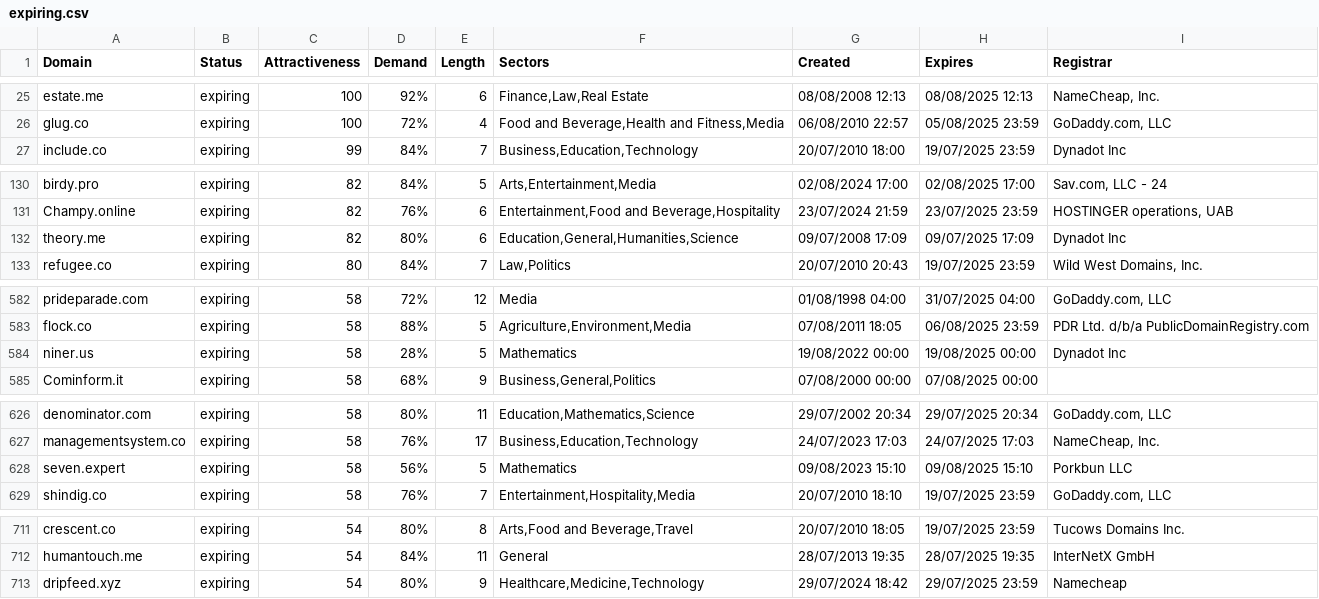
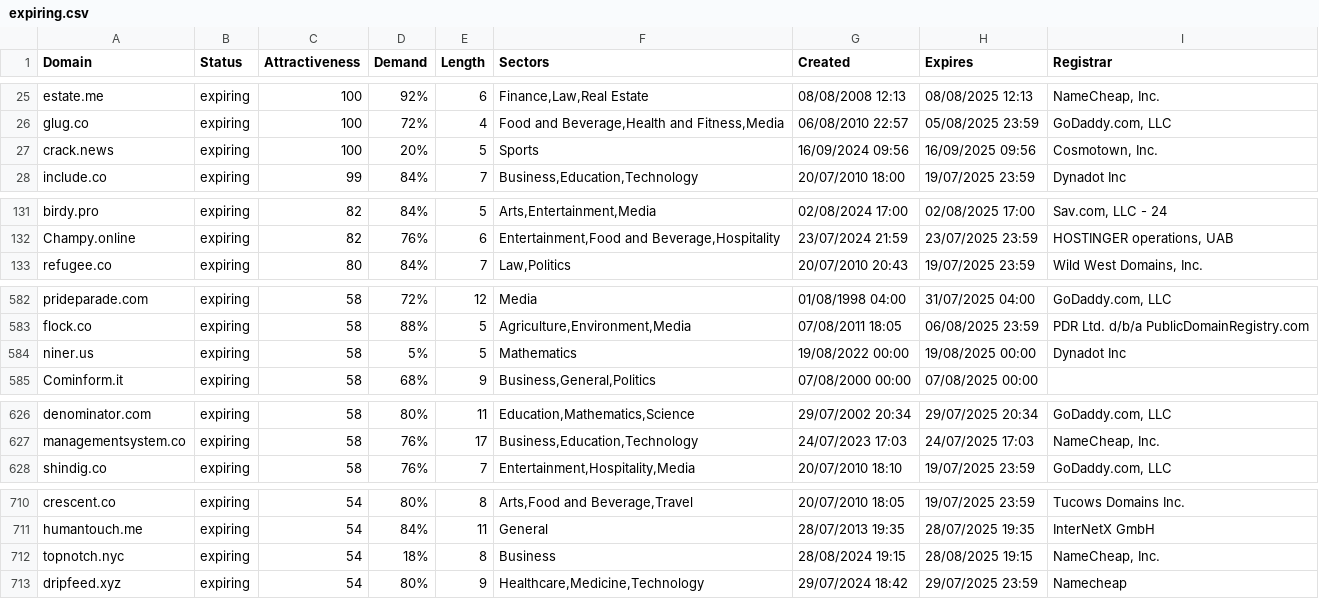
Before and after one commit to UniqueDomains/expiring-oneword-domains, a CSV file: expiring.csv, drawn as a sheet; only a part is shown, gaps mark what is left out; the diff covers the shown part only.

Commit message:
Domains update

```diff
--- a/expiring.csv
+++ b/expiring.csv
@@ -26,2 +26,3 @@ estate.me,expiring,100,92%,6,"Finance,Law,Real Estate",08/08/2008 12:13,08/08/20
 glug.co,expiring,100,72%,4,"Food and Beverage,Health and Fitness,Media",06/08/2010 22:57,05/08/2025 23:59,"GoDaddy.com, LLC"
+crack.news,expiring,100,20%,5,Sports,16/09/2024 09:56,16/09/2025 09:56,"Cosmotown, Inc."
 include.co,expiring,99,84%,7,"Business,Education,Technology",20/07/2010 18:00,19/07/2025 23:59,Dynadot Inc
@@ -131,3 +132,2 @@ birdy.pro,expiring,82,84%,5,"Arts,Entertainment,Media",02/08/2024 17:00,02/08/20
 Champy.online,expiring,82,76%,6,"Entertainment,Food and Beverage,Hospitality",23/07/2024 21:59,23/07/2025 23:59,"HOSTINGER operations, UAB"
-theory.me,expiring,82,80%,6,"Education,General,Humanities,Science",09/07/2008 17:09,09/07/2025 17:09,Dynadot Inc
 refugee.co,expiring,80,84%,7,"Law,Politics",20/07/2010 20:43,19/07/2025 23:59,"Wild West Domains, Inc."
@@ -583,3 +583,3 @@ prideparade.com,expiring,58,72%,12,Media,01/08/1998 04:00,31/07/2025 04:00,"GoDa
 flock.co,expiring,58,88%,5,"Agriculture,Environment,Media",07/08/2011 18:05,06/08/2025 23:59,PDR Ltd. d/b/a PublicDomainRegistry.com
-niner.us,expiring,58,28%,5,Mathematics,19/08/2022 00:00,19/08/2025 00:00,Dynadot Inc
+niner.us,expiring,58,5%,5,Mathematics,19/08/2022 00:00,19/08/2025 00:00,Dynadot Inc
 Cominform.it,expiring,58,68%,9,"Business,General,Politics",07/08/2000 00:00,07/08/2025 00:00,
@@ -627,3 +627,2 @@ denominator.com,expiring,58,80%,11,"Education,Mathematics,Science",29/07/2002 20
 managementsystem.co,expiring,58,76%,17,"Business,Education,Technology",24/07/2023 17:03,24/07/2025 17:03,"NameCheap, Inc."
-seven.expert,expiring,58,56%,5,Mathematics,09/08/2023 15:10,09/08/2025 15:10,Porkbun LLC
 shindig.co,expiring,58,76%,7,"Entertainment,Hospitality,Media",20/07/2010 18:10,19/07/2025 23:59,"GoDaddy.com, LLC"
@@ -712,2 +711,3 @@ crescent.co,expiring,54,80%,8,"Arts,Food and Beverage,Travel",20/07/2010 18:05,1
 humantouch.me,expiring,54,84%,11,General,28/07/2013 19:35,28/07/2025 19:35,InterNetX GmbH
+topnotch.nyc,expiring,54,18%,8,Business,28/08/2024 19:15,28/08/2025 19:15,"NameCheap, Inc."
 dripfeed.xyz,expiring,54,80%,9,"Healthcare,Medicine,Technology",29/07/2024 18:42,29/07/2025 23:59,Namecheap
```
Also changed, not shown: 2 edited cells elsewhere in this file, 2 other files.
